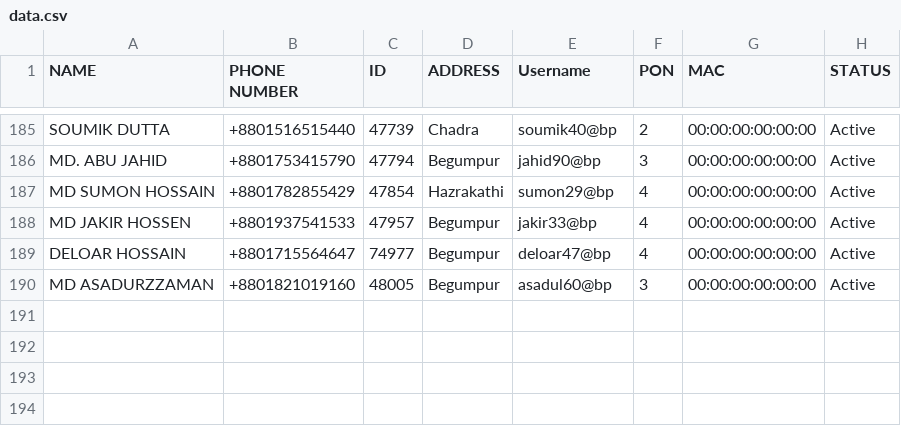
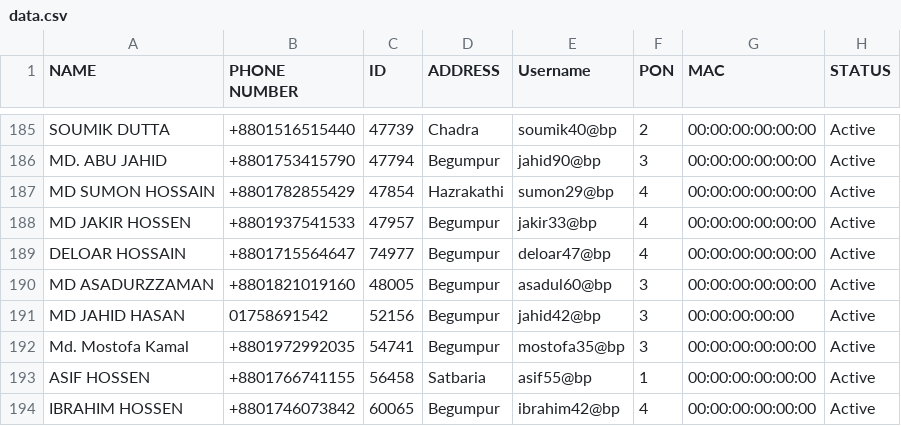
Before and after one commit to masud673/masud, a CSV file: data.csv, drawn as a sheet; only a part is shown, gaps mark what is left out; the diff names each change by its address in the sheet, - before the commit and + after, or states it on an @@ line.

Commit message:
data.csv

```diff
--- a/data.csv
+++ b/data.csv
+row 191: MD JAHID HASAN | 01758691542 | 52156 | Begumpur | jahid42@bp | 3 | 00:00:00:00:00 | Active
+row 192: Md. Mostofa Kamal | +8801972992035 | 54741 | Begumpur | mostofa35@bp | 3 | 00:00:00:00:00:00 | Active
+row 193: ASIF HOSSEN | +8801766741155 | 56458 | Satbaria | asif55@bp | 1 | 00:00:00:00:00:00 | Active
+row 194: IBRAHIM HOSSEN | +8801746073842 | 60065 | Begumpur | ibrahim42@bp | 4 | 00:00:00:00:00:00 | Active
```
